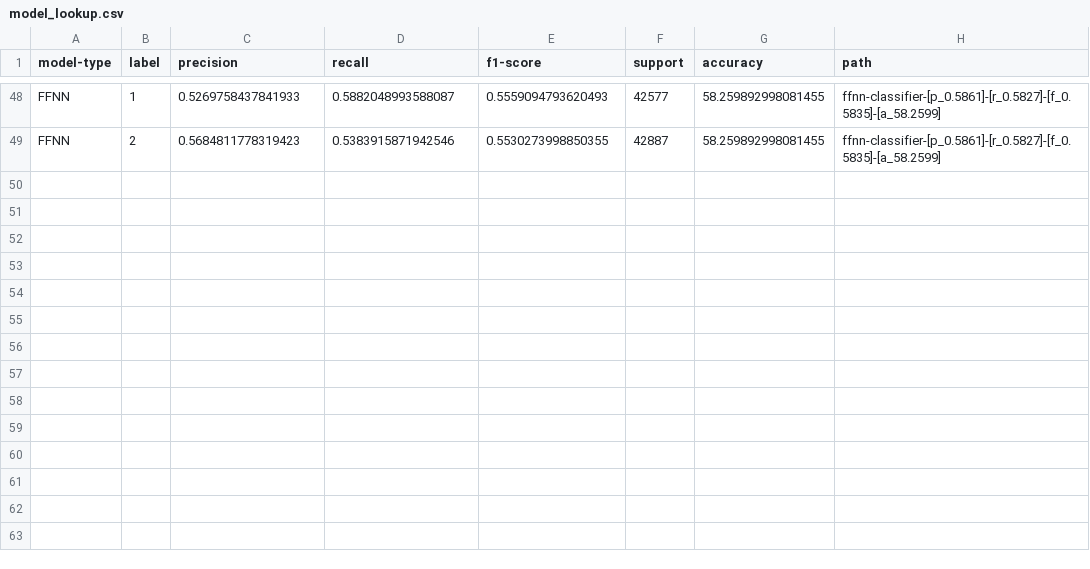
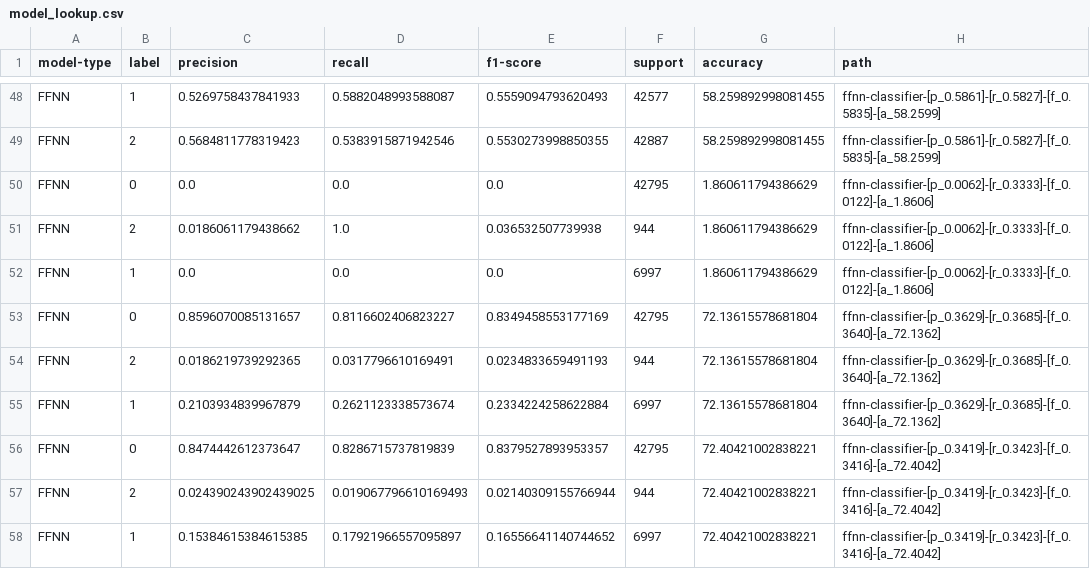
Before and after one commit to arjashok/ecs-171-project, a CSV file: models/model_lookup.csv, drawn as a sheet; only a part is shown, gaps mark what is left out.

```diff
--- a/models/model_lookup.csv
+++ b/models/model_lookup.csv
@@ -49 +49,10 @@ FFNN,1,0.5269758437841933,0.5882048993588087,0.5559094793620493,42577,58.2598929
 FFNN,2,0.5684811778319423,0.5383915871942546,0.5530273998850355,42887,58.259892998081455,ffnn-classifier-[p_0.5861]-[r_0.5827]-[f_0.5835]-[a_58.2599]
+FFNN,0,0.0,0.0,0.0,42795,1.860611794386629,ffnn-classifier-[p_0.0062]-[r_0.3333]-[f_0.0122]-[a_1.8606]
+FFNN,2,0.0186061179438662,1.0,0.036532507739938,944,1.860611794386629,ffnn-classifier-[p_0.0062]-[r_0.3333]-[f_0.0122]-[a_1.8606]
+FFNN,1,0.0,0.0,0.0,6997,1.860611794386629,ffnn-classifier-[p_0.0062]-[r_0.3333]-[f_0.0122]-[a_1.8606]
+FFNN,0,0.8596070085131657,0.8116602406823227,0.8349458553177169,42795,72.13615578681804,ffnn-classifier-[p_0.3629]-[r_0.3685]-[f_0.3640]-[a_72.1362]
+FFNN,2,0.0186219739292365,0.0317796610169491,0.0234833659491193,944,72.13615578681804,ffnn-classifier-[p_0.3629]-[r_0.3685]-[f_0.3640]-[a_72.1362]
+FFNN,1,0.2103934839967879,0.2621123338573674,0.2334224258622884,6997,72.13615578681804,ffnn-classifier-[p_0.3629]-[r_0.3685]-[f_0.3640]-[a_72.1362]
+FFNN,0,0.8474442612373647,0.8286715737819839,0.8379527893953357,42795,72.40421002838221,ffnn-classifier-[p_0.3419]-[r_0.3423]-[f_0.3416]-[a_72.4042]
+FFNN,2,0.024390243902439025,0.019067796610169493,0.02140309155766944,944,72.40421002838221,ffnn-classifier-[p_0.3419]-[r_0.3423]-[f_0.3416]-[a_72.4042]
+FFNN,1,0.15384615384615385,0.17921966557095897,0.16556641140744652,6997,72.40421002838221,ffnn-classifier-[p_0.3419]-[r_0.3423]-[f_0.3416]-[a_72.4042]
```
Also changed, not shown: 11 other files.
